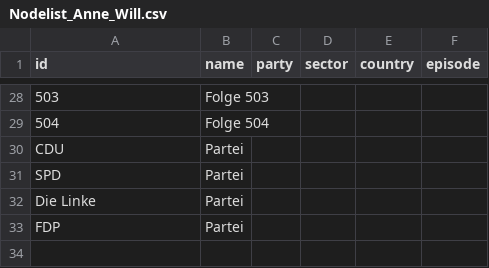
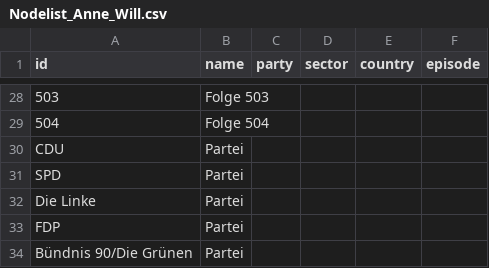
Before and after one commit to lara270402/Anne_Will, a CSV file: Nodelist_Anne_Will.csv, drawn as a sheet; only a part is shown, gaps mark what is left out.

Commit message:
Update Nodelist_Anne_Will.csv

```diff
--- a/Nodelist_Anne_Will.csv
+++ b/Nodelist_Anne_Will.csv
@@ -33 +33,2 @@ Die Linke, Partei,,,,
 FDP, Partei,,,,
+Bündnis 90/Die Grünen, Partei,,,,
```
